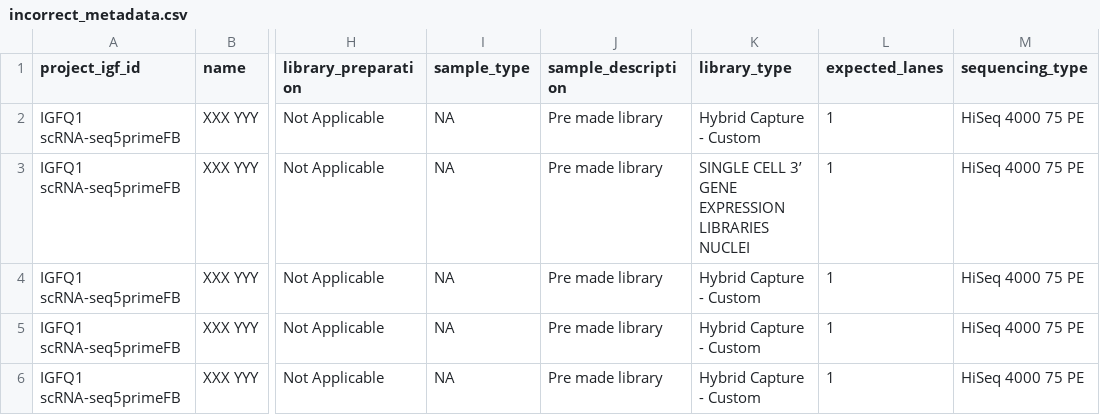
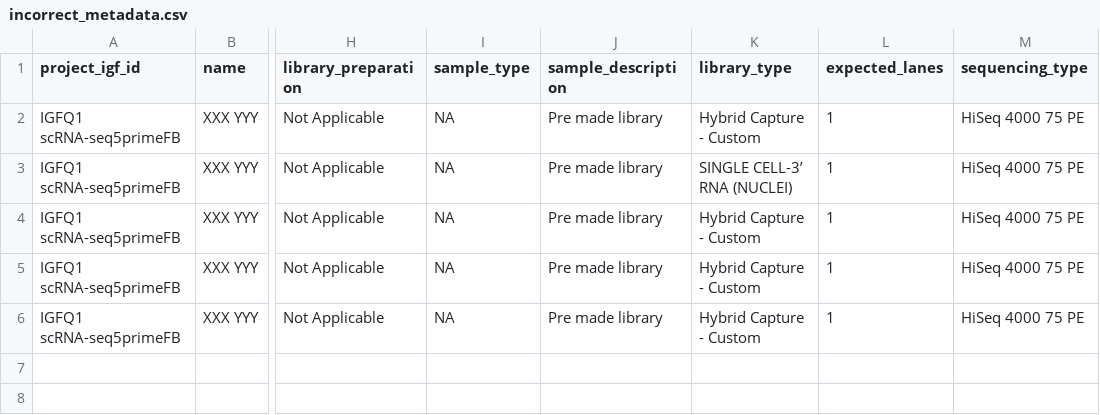
Before and after one commit to imperial-genomics-facility/data-management-python, a CSV file: data/metadata_validation/metadata_reformatting/incorrect_metadata.csv, drawn as a sheet; only a part is shown, gaps mark what is left out; the diff names each change by its address in the sheet, - before the commit and + after, or states it on an @@ line.

Commit message:
fix for tenx exp names

```diff
--- a/data/metadata_validation/metadata_reformatting/incorrect_metadata.csv
+++ b/data/metadata_validation/metadata_reformatting/incorrect_metadata.csv
-K3 (library_type): SINGLE CELL 3’ GENE EXPRESSION LIBRARIES NUCLEI
+K3 (library_type): SINGLE CELL-3’ RNA (NUCLEI)
```
Also changed, not shown: 1 other file.
